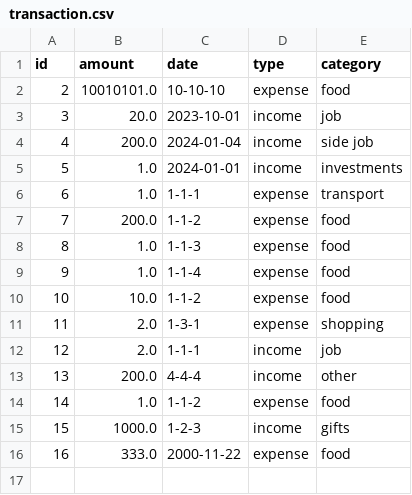
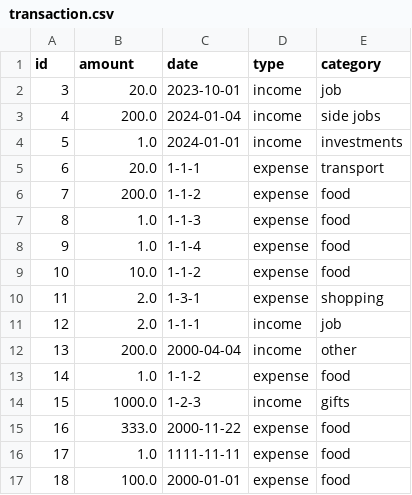
Before and after one commit to kirisame-ame/IF2150-2024-K02-G06-ManUP, a CSV file: src/models/transaction.csv, drawn as a sheet.

```diff
--- a/src/models/transaction.csv
+++ b/src/models/transaction.csv
@@ -1,7 +1,6 @@
 id,amount,date,type,category
-2,10010101.0,10-10-10,expense,food
 3,20.0,2023-10-01,income,job
-4,200.0,2024-01-04,income,side job
+4,200.0,2024-01-04,income,side jobs
 5,1.0,2024-01-01,income,investments
-6,1.0,1-1-1,expense,transport
+6,20.0,1-1-1,expense,transport
 7,200.0,1-1-2,expense,food
@@ -12,3 +11,3 @@ id,amount,date,type,category
 12,2.0,1-1-1,income,job
-13,200.0,4-4-4,income,other
+13,200.0,2000-04-04,income,other
 14,1.0,1-1-2,expense,food
@@ -16 +15,3 @@ id,amount,date,type,category
 16,333.0,2000-11-22,expense,food
+17,1.0,1111-11-11,expense,food
+18,100.0,2000-01-01,expense,food
```
Also changed, not shown: src/models/budget.csv, 31 other files.
